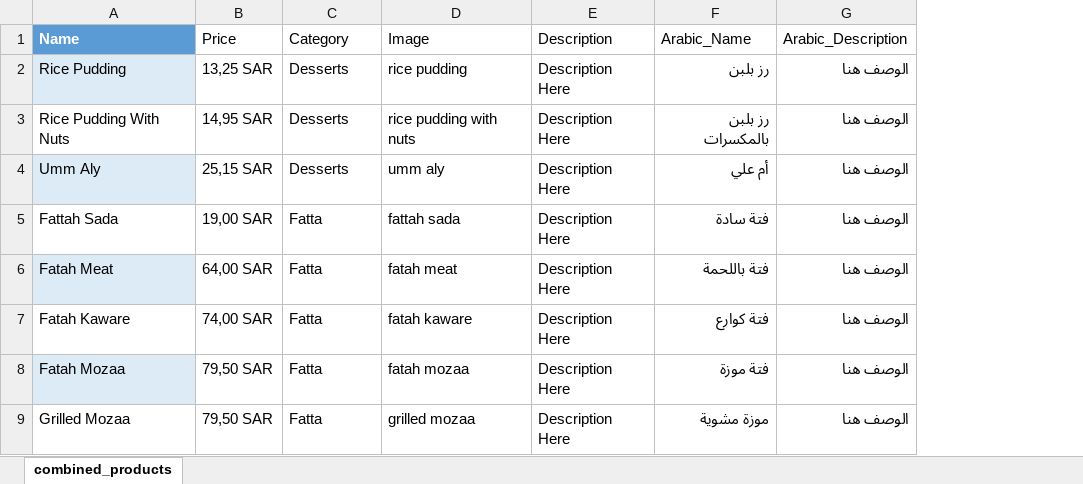
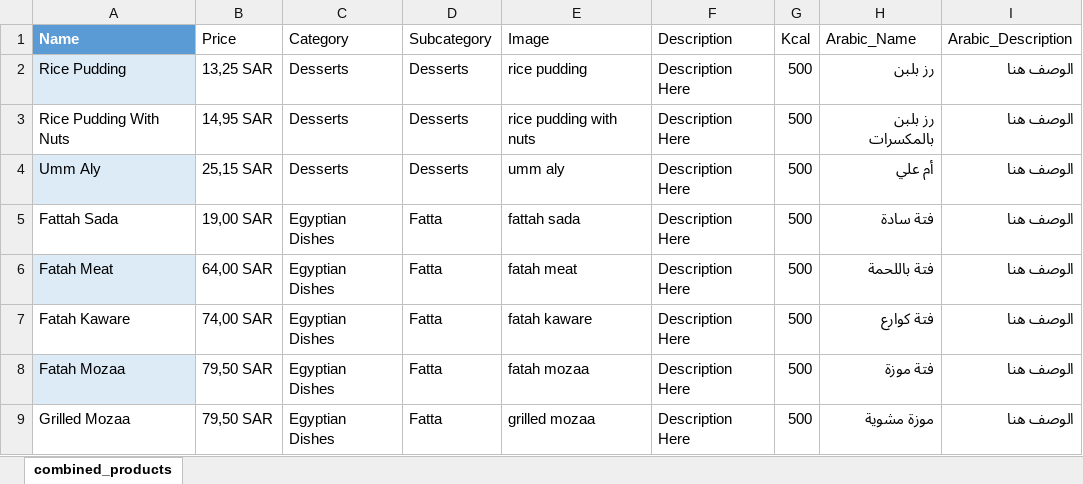
Before and after one commit to yusufammar/sd-menu, an Excel workbook: items.xlsx, sheet combined_products, drawn as a sheet; only a part is shown; values as stored, in another font and other column widths than the file's, no borders; table styles not drawn; addresses are those after the commit; the diff names each change by its address in the sheet, - before the commit and + after, or states it on an @@ line.

```diff
--- a/items.xlsx (sheet combined_products)
+++ b/items.xlsx (sheet combined_products)
+column C (Category), rows 2-9: Desserts | Desserts | Desserts | Egyptian Dishes | Egyptian Dishes | Egyptian Dishes | Egyptian Dishes | Egyptian Dishes
+column G (Kcal), rows 2-9: all 500
-D1: Category
+D1: Subcategory
```
Also changed, not shown: categories.xlsx, 7 other files.
